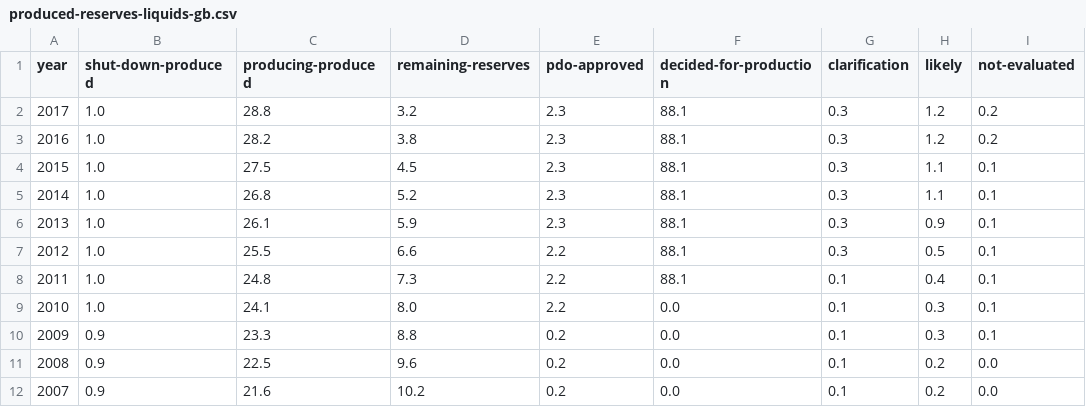
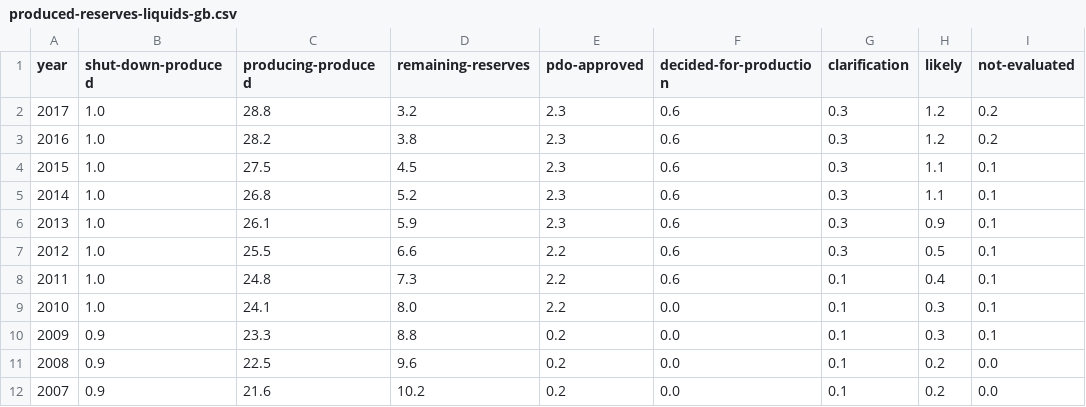
Before and after one commit to ivarref/clj-simple-chart, a CSV file: data/ncs/discovery/produced-reserves-liquids-gb.csv, drawn as a sheet; only a part is shown.

```diff
--- a/data/ncs/discovery/produced-reserves-liquids-gb.csv
+++ b/data/ncs/discovery/produced-reserves-liquids-gb.csv
@@ -1,9 +1,9 @@
 year,shut-down-produced,producing-produced,remaining-reserves,pdo-approved,decided-for-production,clarification,likely,not-evaluated
-2017,1.0,28.8,3.2,2.3,88.1,0.3,1.2,0.2
-2016,1.0,28.2,3.8,2.3,88.1,0.3,1.2,0.2
-2015,1.0,27.5,4.5,2.3,88.1,0.3,1.1,0.1
-2014,1.0,26.8,5.2,2.3,88.1,0.3,1.1,0.1
-2013,1.0,26.1,5.9,2.3,88.1,0.3,0.9,0.1
-2012,1.0,25.5,6.6,2.2,88.1,0.3,0.5,0.1
-2011,1.0,24.8,7.3,2.2,88.1,0.1,0.4,0.1
+2017,1.0,28.8,3.2,2.3,0.6,0.3,1.2,0.2
+2016,1.0,28.2,3.8,2.3,0.6,0.3,1.2,0.2
+2015,1.0,27.5,4.5,2.3,0.6,0.3,1.1,0.1
+2014,1.0,26.8,5.2,2.3,0.6,0.3,1.1,0.1
+2013,1.0,26.1,5.9,2.3,0.6,0.3,0.9,0.1
+2012,1.0,25.5,6.6,2.2,0.6,0.3,0.5,0.1
+2011,1.0,24.8,7.3,2.2,0.6,0.1,0.4,0.1
 2010,1.0,24.1,8.0,2.2,0.0,0.1,0.3,0.1
```
Also changed, not shown: 1 other file.
